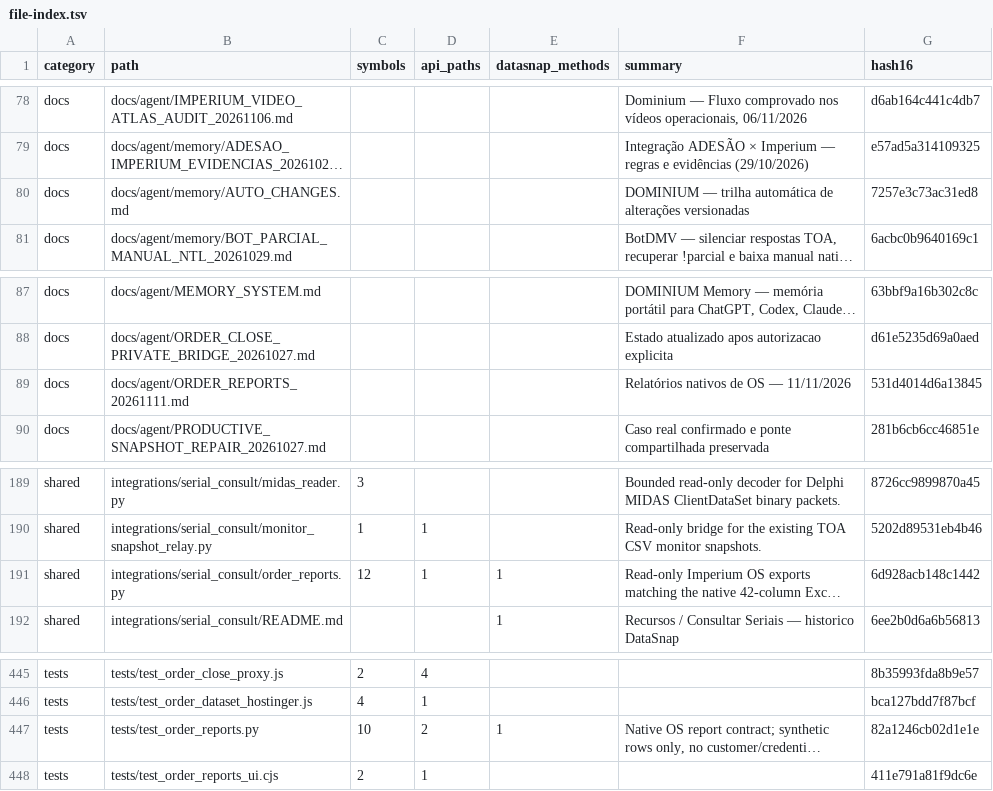
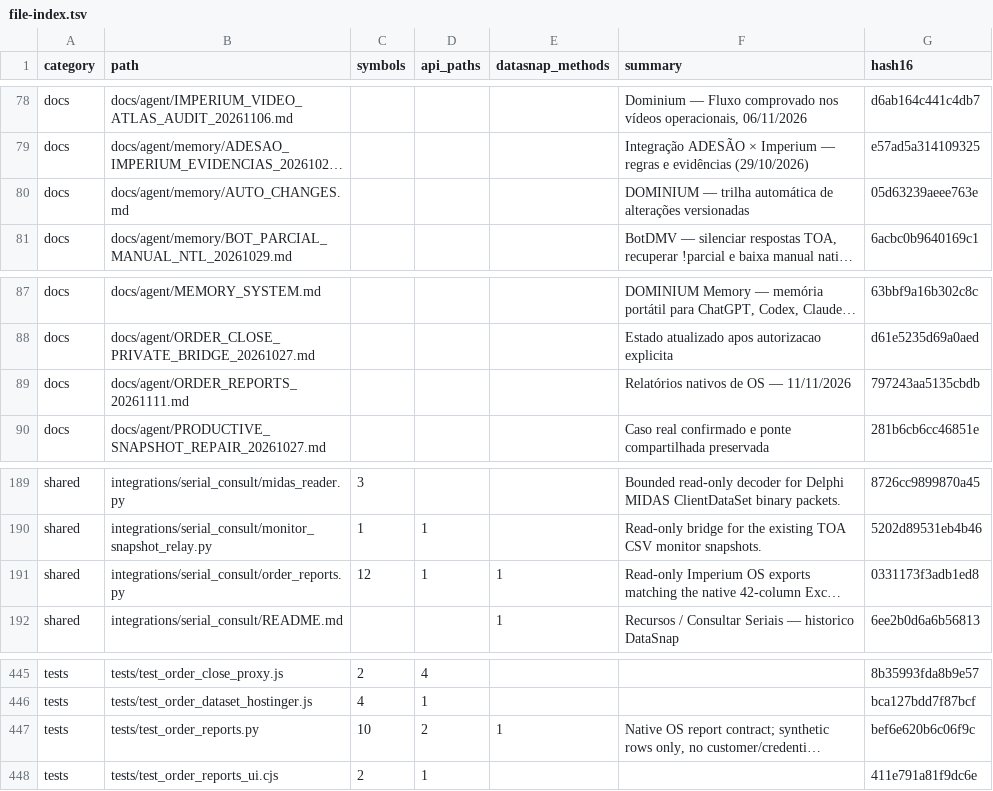
Before and after one commit to clarotechnet/dominium, a TSV file: .dominium/file-index.tsv, drawn as a sheet; only a part is shown, gaps mark what is left out; long unchanged cells end in …; the diff names each change by its address in the sheet, - before the commit and + after, or states it on an @@ line.

Commit message:
fix(reports): assemble fragmented datasets with variable count widths

```diff
--- a/.dominium/file-index.tsv
+++ b/.dominium/file-index.tsv
-G80 (hash16): 7257e3c73ac31ed8
+G80 (hash16): 05d63239aeee763e
-G89 (hash16): 531d4014d6a13845
+G89 (hash16): 797243aa5135cbdb
-G191 (hash16): 6d928acb148c1442
+G191 (hash16): 0331173f3adb1ed8
-G447 (hash16): 82a1246cb02d1e1e
+G447 (hash16): bef6e620b6c06f9c
```
Also changed, not shown: .dominium/symbol-index.tsv, 6 other files.
